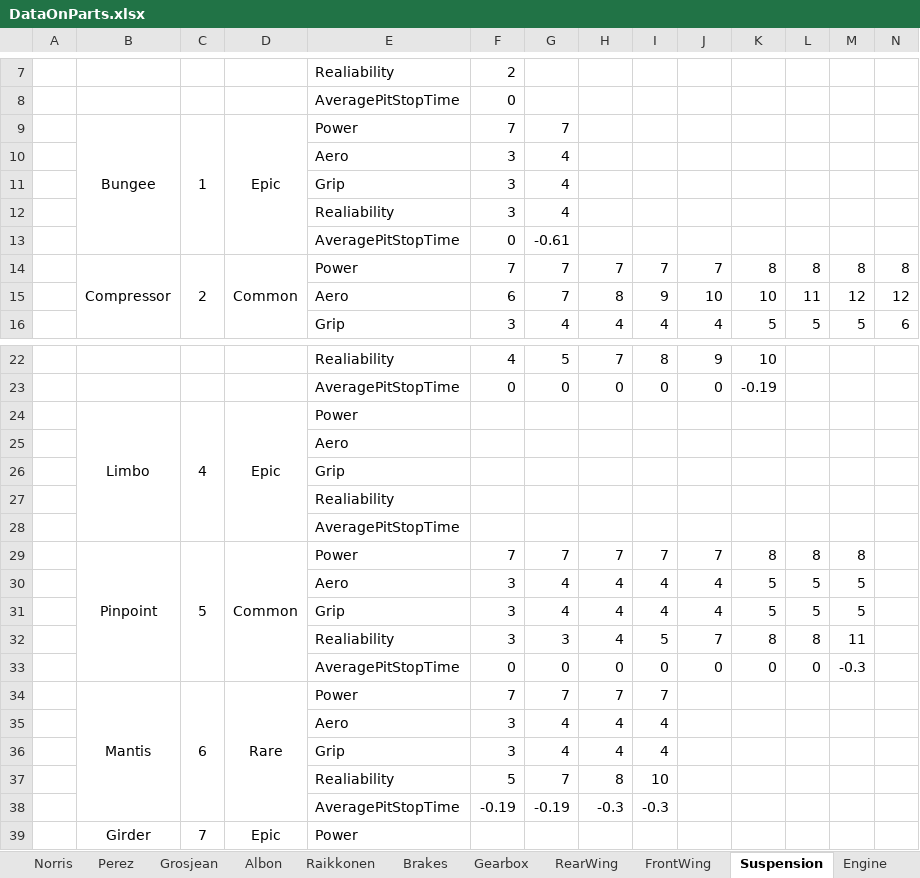
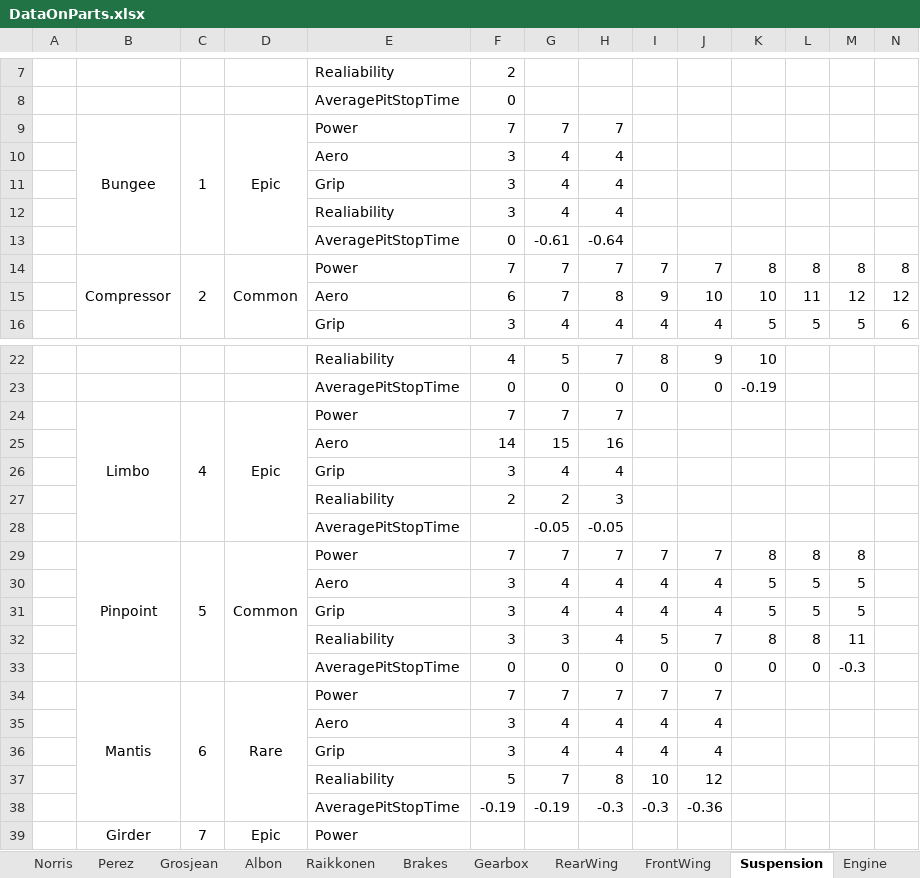
Before and after one commit to alekyr/F1ManagerOptimalConfiguration, an Excel workbook: DataOnParts.xlsx, sheet Suspension, drawn as a sheet; only a part is shown, gaps mark what is left out; values as stored, in another font and other column widths than the file's, no borders; removed rows and columns are numbered as before the commit, all else as after; rows hold the shown columns only; the diff names each change by its address in the sheet, - before the commit and + after, or states it on an @@ line.

```diff
--- a/DataOnParts.xlsx (sheet Suspension)
+++ b/DataOnParts.xlsx (sheet Suspension)
-H9: (empty)
+H9: 7
-H10:H12: (empty)
+H10:H12: 4
-H13: (empty)
+H13: -0.64
-F24: (empty)
+F24: 7
-G24: (empty)
+G24: 7
-H24: (empty)
+H24: 7
-row 25:  |  |  |  | Aero
-row 26:  |  |  |  | Grip
-row 27:  |  |  |  | Realiability
-row 28:  |  |  |  | AveragePitStopTime
+row 25:  |  |  |  | Aero | 14 | 15 | 16
+row 26:  |  |  |  | Grip | 3 | 4 | 4
+row 27:  |  |  |  | Realiability | 2 | 2 | 3
+row 28:  |  |  |  | AveragePitStopTime |  | -0.05 | -0.05
-J34: (empty)
+J34: 7
-J35:J36: (empty)
+J35:J36: 4
-J37: (empty)
+J37: 12
-J38: (empty)
+J38: -0.36
```
Also changed, not shown: sheet Gearbox, sheet FrontWing, sheet Engine, sheet RearWing, sheet Brakes, 1 other file.
